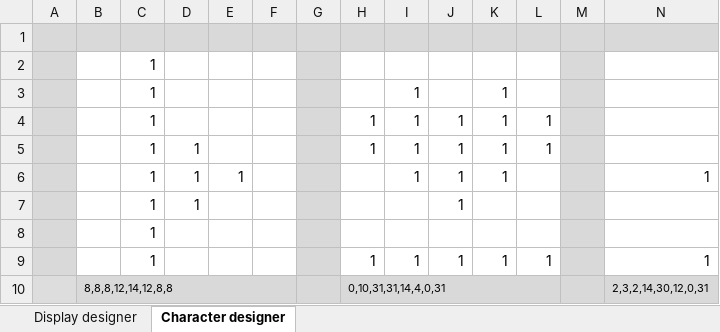
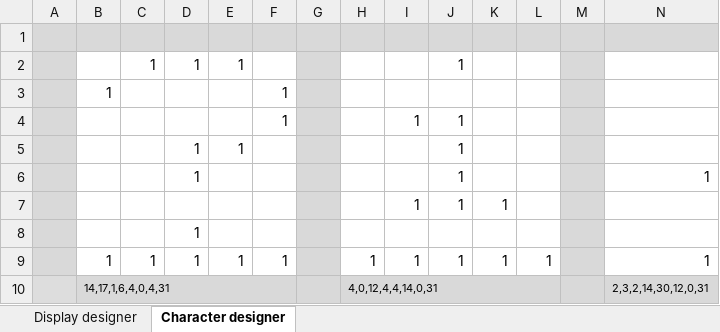
Before and after one commit to FilipVdBergh/libLCDUI, an Excel workbook: utils/char designer.xlsm, sheet Character designer, drawn as a sheet; only a part is shown; values as stored, in another font and other column widths than the file's, no borders; charts and pictures and conditional formats not drawn; the diff names each change by its address in the sheet, - before the commit and + after, or states it on an @@ line.

```diff
--- a/utils/char designer.xlsm (sheet Character designer)
+++ b/utils/char designer.xlsm (sheet Character designer)
-D2: (empty)
+D2: 1
-E2: (empty)
+E2: 1
-J2: (empty)
+J2: 1
-B3: (empty)
+B3: 1
-C3:C8: 1
+C3:C8: (empty)
-F3:F4: (empty)
+F3:F4: 1
-I3: 1
+I3: (empty)
-K3:K6: 1
+K3:K6: (empty)
-H4:H5: 1
+H4:H5: (empty)
-L4:L5: 1
+L4:L5: (empty)
-E5: (empty)
+E5: 1
-I5:I6: 1
+I5:I6: (empty)
-E6: 1
+E6: (empty)
-D7: 1
+D7: (empty)
-I7: (empty)
+I7: 1
-K7: (empty)
+K7: 1
-D8:D9: (empty)
+D8:D9: 1
-B9: (empty)
+B9: 1
-E9: (empty)
+E9: 1
-F9: (empty)
+F9: 1
-B10: 8,8,8,12,14,12,8,8
+B10: 14,17,1,6,4,0,4,31
-H10: 0,10,31,31,14,4,0,31
+H10: 4,0,12,4,4,14,0,31
```
Also changed, not shown: 2 other files.
